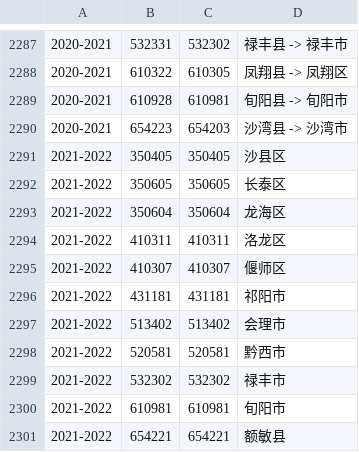
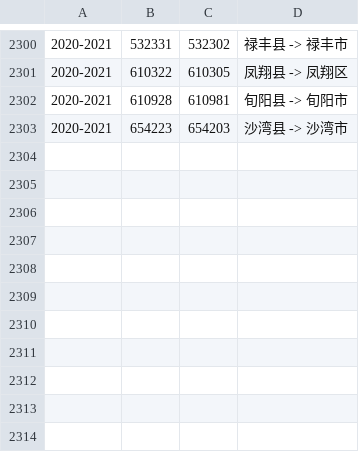
Before and after one commit to lizy14/division-changes, a CSV file: rules-generated/code-changes.csv, drawn as a sheet; only a part is shown, gaps mark what is left out; the diff covers the shown part only.

```diff
--- a/rules-generated/code-changes.csv
+++ b/rules-generated/code-changes.csv
@@ -2290,12 +2303 @@
 2020-2021,654223,654203,沙湾县 -> 沙湾市
-2021-2022,350405,350405,沙县区
-2021-2022,350605,350605,长泰区
-2021-2022,350604,350604,龙海区
-2021-2022,410311,410311,洛龙区
-2021-2022,410307,410307,偃师区
-2021-2022,431181,431181,祁阳市
-2021-2022,513402,513402,会理市
-2021-2022,520581,520581,黔西市
-2021-2022,532302,532302,禄丰市
-2021-2022,610981,610981,旬阳市
-2021-2022,654221,654221,额敏县
```
Also changed, not shown: 13 added rows elsewhere in this file, rules-handwritten/code-merges.csv, rules-handwritten/code-splits.csv, 2 other files.
